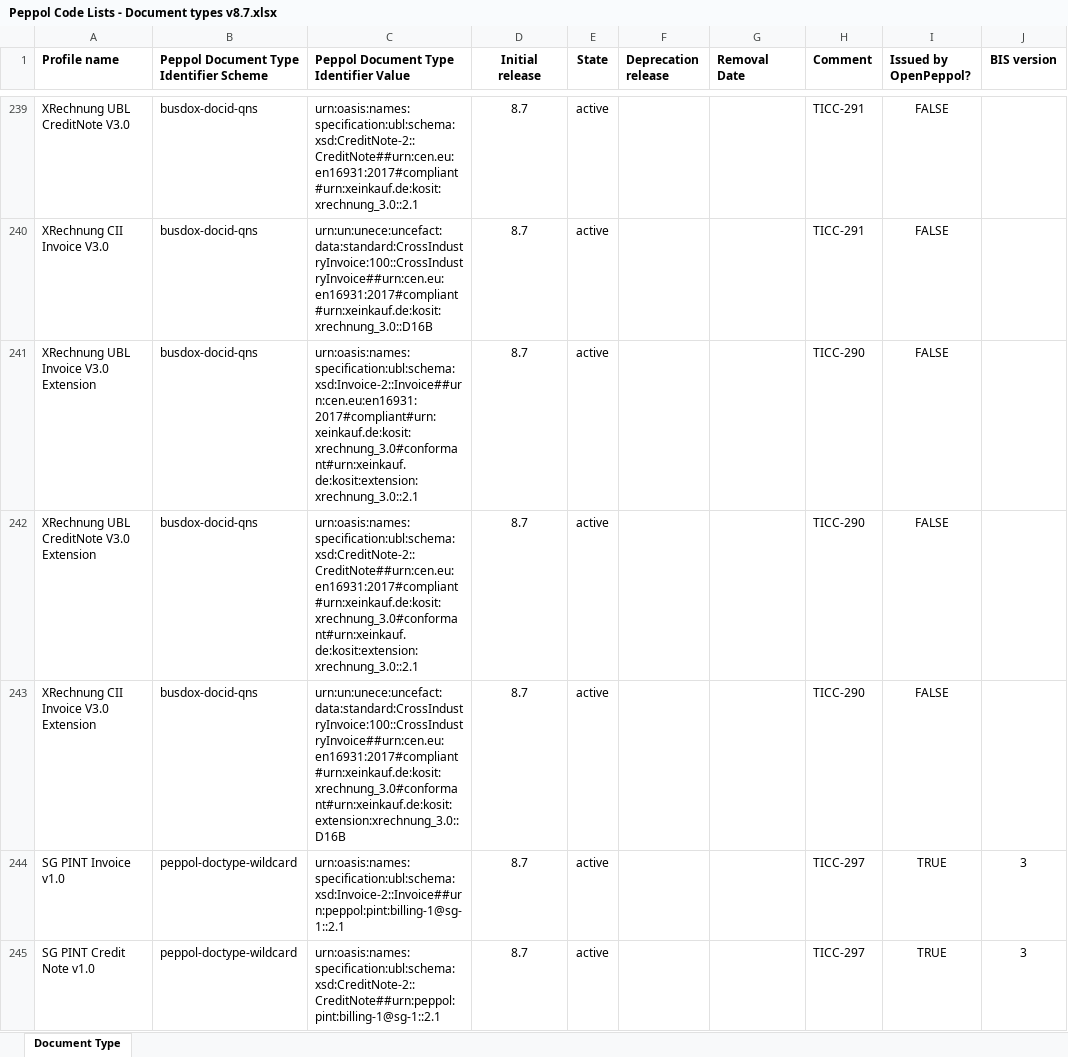
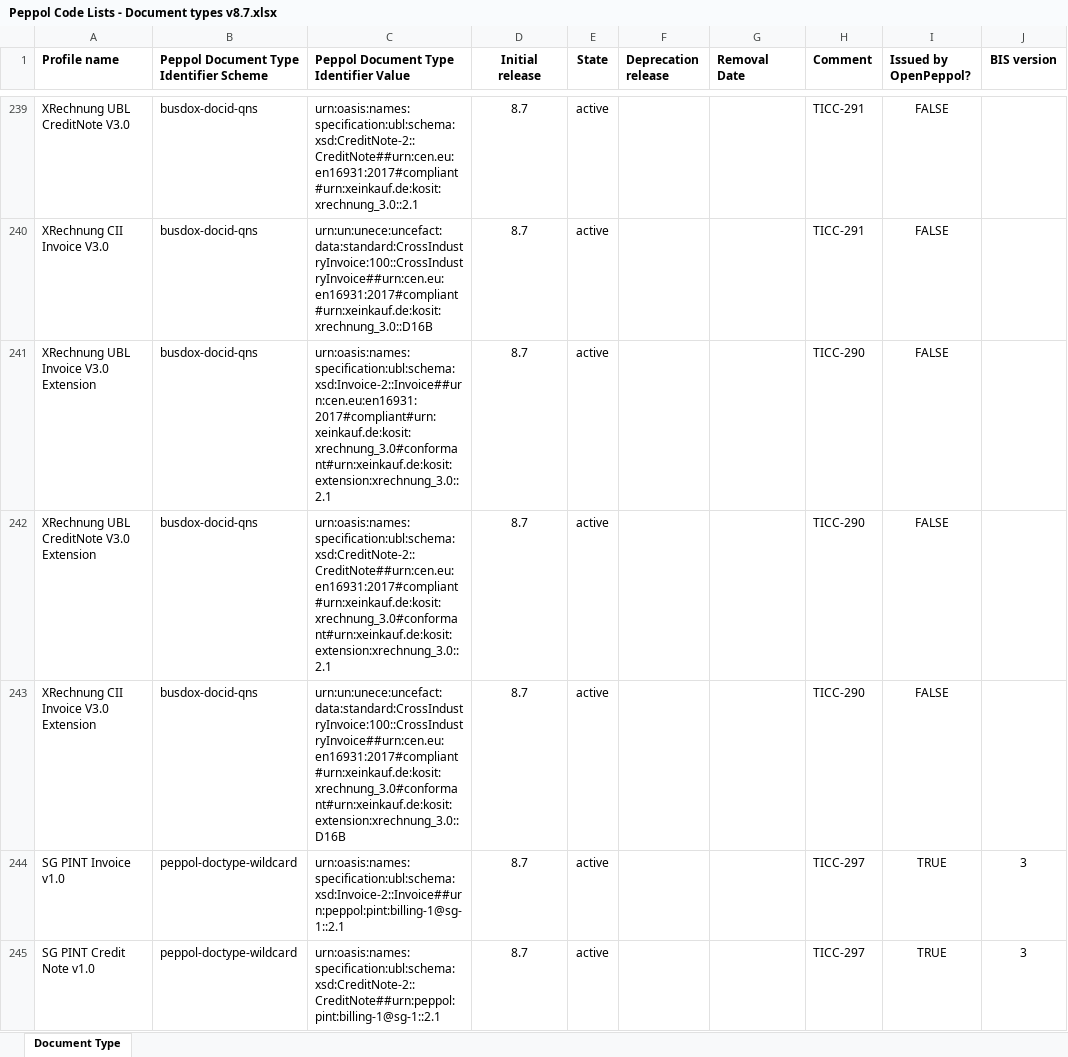
Before and after one commit to OpenPEPPOL/edec-codelists, an Excel workbook: publication/v8.7/Peppol Code Lists - Document types v8.7.xlsx, sheet Document Type, drawn as a sheet; only a part is shown, gaps mark what is left out; values as stored, in another font and other column widths than the file's, no borders; the diff names each change by its address in the sheet, - before the commit and + after, or states it on an @@ line.

Commit message:
Fixed blank in identifier

```diff
--- a/publication/v8.7/Peppol Code Lists - Document types v8.7.xlsx (sheet Document Type)
+++ b/publication/v8.7/Peppol Code Lists - Document types v8.7.xlsx (sheet Document Type)
-C241: urn:oasis:names:specification:ubl:schema:xsd:Invoice-2::Invoice##urn:cen.eu:en16931:2017#compliant#urn:xeinkauf.de:kosit:xrechnung_3.0#conformant#urn:xeinkauf. de:kosit:extension:xrechnung_3.0::2.1
+C241: urn:oasis:names:specification:ubl:schema:xsd:Invoice-2::Invoice##urn:cen.eu:en16931:2017#compliant#urn:xeinkauf.de:kosit:xrechnung_3.0#conformant#urn:xeinkauf.de:kosit:extension:xrechnung_3.0::2.1
-C242: urn:oasis:names:specification:ubl:schema:xsd:CreditNote-2::CreditNote##urn:cen.eu:en16931:2017#compliant#urn:xeinkauf.de:kosit:xrechnung_3.0#conformant#urn:xeinkauf. de:kosit:extension:xrechnung_3.0::2.1
+C242: urn:oasis:names:specification:ubl:schema:xsd:CreditNote-2::CreditNote##urn:cen.eu:en16931:2017#compliant#urn:xeinkauf.de:kosit:xrechnung_3.0#conformant#urn:xeinkauf.de:kosit:extension:xrechnung_3.0::2.1
```
Also changed, not shown: work-in-progress/Peppol Code Lists - Document types v8.7.xlsx, 4 other files.
